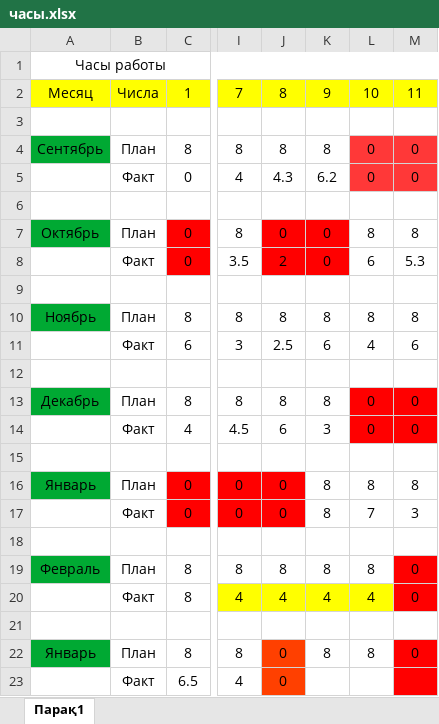
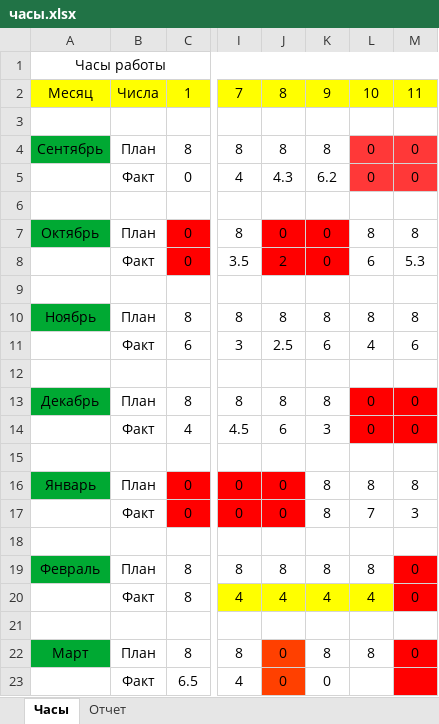
Before and after one commit to htmedia/table, an Excel workbook: часы.xlsx, sheet Часы, drawn as a sheet; only a part is shown, gaps mark what is left out; values as stored, in another font and other column widths than the file's, no borders; the diff names each change by its address in the sheet, - before the commit and + after, or states it on an @@ line.

```diff
--- a/часы.xlsx (sheet Часы)
+++ b/часы.xlsx (sheet Часы)
-sheet tab: Парақ1
+sheet tab: Часы
+sheet tab: Отчет
-A22: Январь
+A22: Март
-K23: (empty)
+K23: 0
```
Also changed, not shown: charts or pictures.
